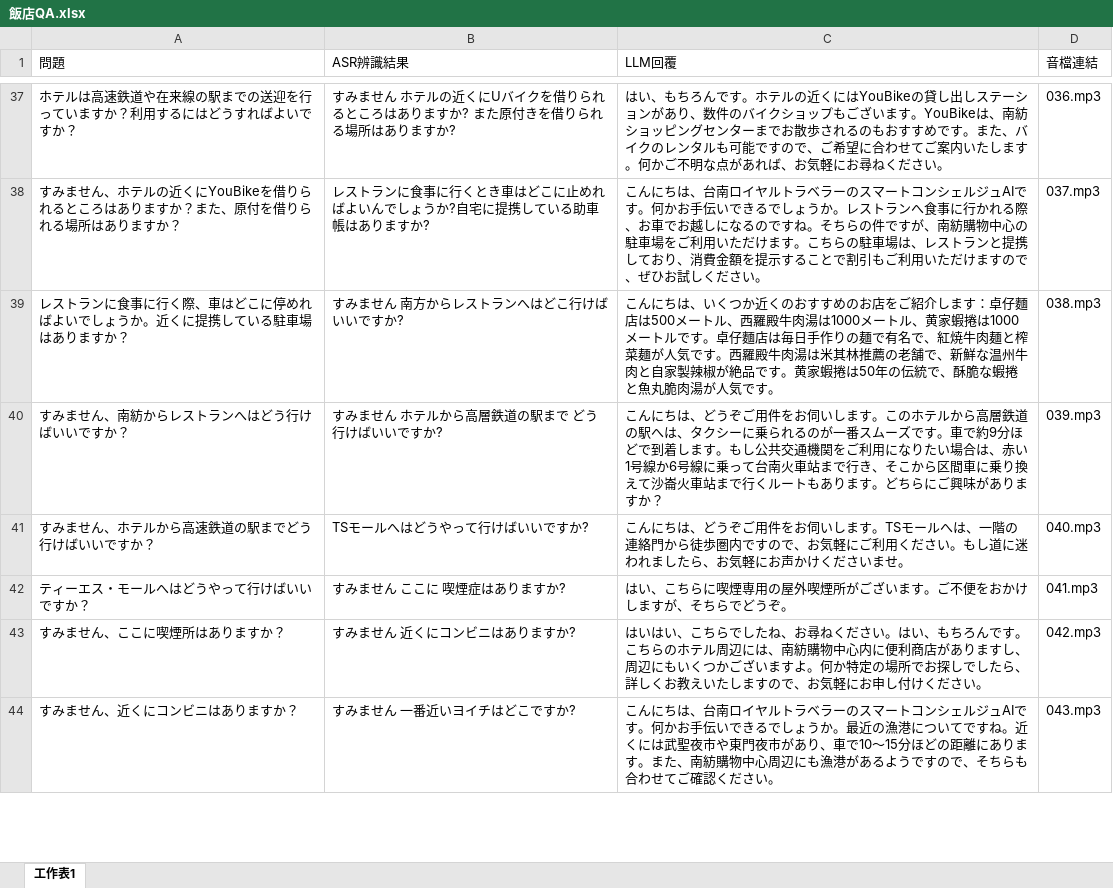
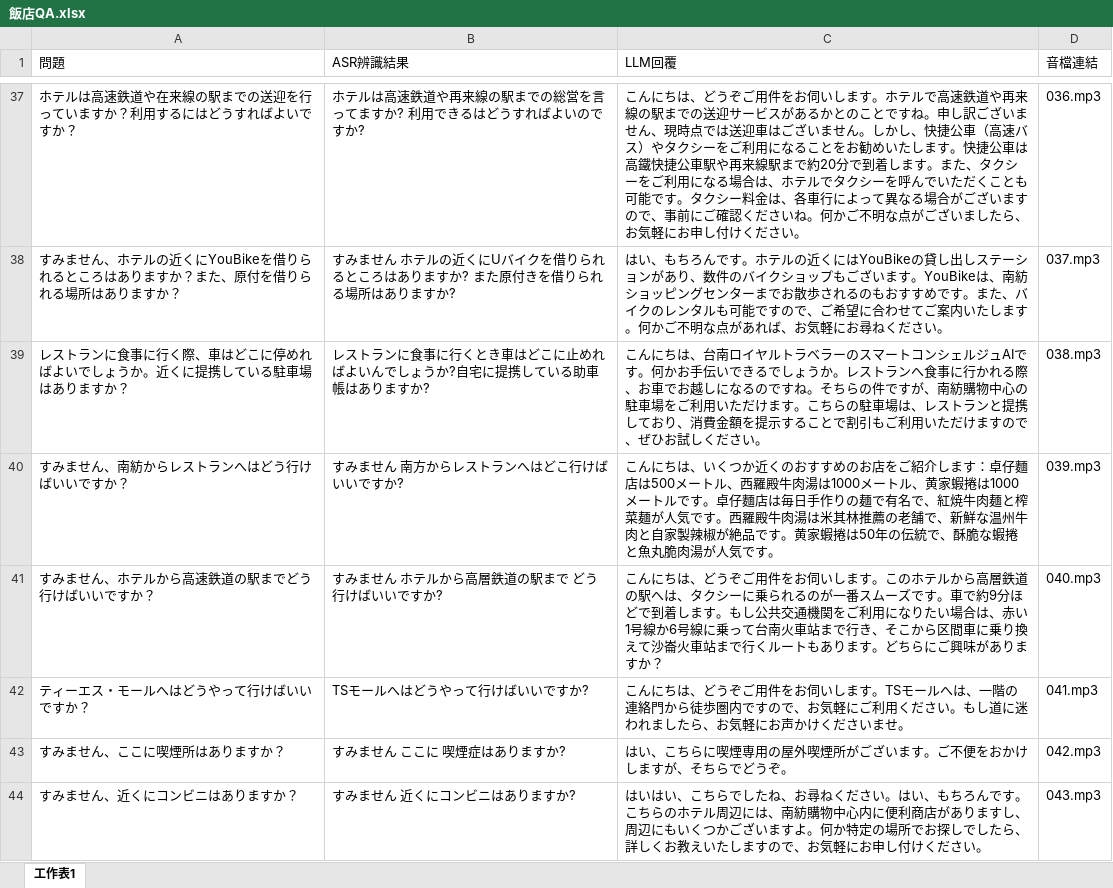
Before and after one commit to minshengchan/audio_demo_project, an Excel workbook: audio/ja/方案四/飯店QA/飯店QA.xlsx, sheet 工作表1, drawn as a sheet; only a part is shown, gaps mark what is left out; values as stored, in another font and other column widths than the file's, no borders; the diff covers the shown part only; the diff names each change by its address in the sheet, - before the commit and + after, or states it on an @@ line.

```diff
--- a/audio/ja/方案四/飯店QA/飯店QA.xlsx (sheet 工作表1)
+++ b/audio/ja/方案四/飯店QA/飯店QA.xlsx (sheet 工作表1)
-B37 (ASR辨識結果): すみません ホテルの近くにUバイクを借りられるところはありますか? また原付きを借りられる場所はありますか?
+B37 (ASR辨識結果): ホテルは高速鉄道や再来線の駅までの総営を言ってますか? 利用できるはどうすればよいのですか?
-C37 (LLM回覆): はい、もちろんです。ホテルの近くにはYouBikeの貸し出しステーションがあり、数件のバイクショップもございます。YouBikeは、南紡ショッピングセンターまでお散歩されるのもおすすめです。また、バイクのレンタルも可能ですので、ご希望に合わせてご案内いたします。何かご不明な点があれば、お気軽にお尋ねください…
+C37 (LLM回覆): こんにちは、どうぞご用件をお伺いします。ホテルで高速鉄道や再来線の駅までの送迎サービスがあるかとのことですね。申し訳ございません、現時点では送迎車はございません。しかし、快捷公車（高速バス）やタクシーをご利用になることをお勧めいたします。快捷公車は高鐵快捷公車駅や再来線駅まで約20分で到着します。また、タクシーをご利用になる場合は、ホテルでタクシーを呼んでいただくことも可能です。タクシー料金は、各車行によって異なる場合がございますので、事前にご確認くださいね。何かご不明な点がございましたら、お気軽にお申し付けください…
-B38 (ASR辨識結果): レストランに食事に行くとき車はどこに止めればよいんでしょうか?自宅に提携している助車帳はありま…
+B38 (ASR辨識結果): すみません ホテルの近くにUバイクを借りられるところはありますか? また原付きを借りられる場所はありま…
-C38 (LLM回覆): こんにちは、台南ロイヤルトラベラーのスマートコンシェルジュAIです。何かお手伝いできるでしょうか。レストランへ食事に行かれる際、お車でお越しになるのですね。そちらの件ですが、南紡購物中心の駐車場をご利用いただけます。こちらの駐車場は、レストランと提携しており、消費金額を提示することで割引もご利用いただけますので、ぜひお試しください…
+C38 (LLM回覆): はい、もちろんです。ホテルの近くにはYouBikeの貸し出しステーションがあり、数件のバイクショップもございます。YouBikeは、南紡ショッピングセンターまでお散歩されるのもおすすめです。また、バイクのレンタルも可能ですので、ご希望に合わせてご案内いたします。何かご不明な点があれば、お気軽にお尋ねください…
-B39 (ASR辨識結果): すみません 南方からレストランへはどこ行けばいいですか?
+B39 (ASR辨識結果): レストランに食事に行くとき車はどこに止めればよいんでしょうか?自宅に提携している助車帳はありますか?
-C39 (LLM回覆): …にちは、いくつか近くのおすすめのお店をご紹介します：卓仔麵店は500メートル、西羅殿牛肉湯は1000メートル、黄家蝦捲は1000メートルです。卓仔麵店は毎日手作りの麺で有名で、紅焼牛肉麺と榨菜麺が人気です。西羅殿牛肉湯は米其林推薦の老舗で、新鮮な温州牛肉と自家製辣椒が絶品です。黄家蝦捲は50年の伝統で、酥脆な蝦捲と魚丸脆肉湯が人気です。
+C39 (LLM回覆): …にちは、台南ロイヤルトラベラーのスマートコンシェルジュAIです。何かお手伝いできるでしょうか。レストランへ食事に行かれる際、お車でお越しになるのですね。そちらの件ですが、南紡購物中心の駐車場をご利用いただけます。こちらの駐車場は、レストランと提携しており、消費金額を提示することで割引もご利用いただけますので、ぜひお試しください。
-B40 (ASR辨識結果): すみません ホテルから高層鉄道の駅まで どう行けばいいですか?
+B40 (ASR辨識結果): すみません 南方からレストランへはどこ行けばいいですか?
-C40 (LLM回覆): …にちは、どうぞご用件をお伺いします。このホテルから高層鉄道の駅へは、タクシーに乗られるのが一番スムーズです。車で約9分ほどで到着します。もし公共交通機関をご利用になりたい場合は、赤い1号線か6号線に乗って台南火車站まで行き、そこから区間車に乗り換えて沙崙火車站まで行くルートもあります。どちらにご興味がありますか？
+C40 (LLM回覆): …にちは、いくつか近くのおすすめのお店をご紹介します：卓仔麵店は500メートル、西羅殿牛肉湯は1000メートル、黄家蝦捲は1000メートルです。卓仔麵店は毎日手作りの麺で有名で、紅焼牛肉麺と榨菜麺が人気です。西羅殿牛肉湯は米其林推薦の老舗で、新鮮な温州牛肉と自家製辣椒が絶品です。黄家蝦捲は50年の伝統で、酥脆な蝦捲と魚丸脆肉湯が人気です。
-B41 (ASR辨識結果): TSモールへはどうやって行けばいいですか?
+B41 (ASR辨識結果): すみません ホテルから高層鉄道の駅まで どう行けばいいですか?
-C41 (LLM回覆): …します。TSモールへは、一階の連絡門から徒歩圏内ですので、お気軽にご利用ください。もし道に迷われましたら、お気軽にお声かけくださいませ。
+C41 (LLM回覆): …します。このホテルから高層鉄道の駅へは、タクシーに乗られるのが一番スムーズです。車で約9分ほどで到着します。もし公共交通機関をご利用になりたい場合は、赤い1号線か6号線に乗って台南火車站まで行き、そこから区間車に乗り換えて沙崙火車站まで行くルートもあります。どちらにご興味がありますか？
-B42 (ASR辨識結果): すみません ここに 喫煙症はありますか?
+B42 (ASR辨識結果): TSモールへはどうやって行けばいいですか?
-C42 (LLM回覆): はい、こちらに喫煙専用の屋外喫煙所がございます。ご不便をおかけしますが、そちらでどうぞ。
+C42 (LLM回覆): こんにちは、どうぞご用件をお伺いします。TSモールへは、一階の連絡門から徒歩圏内ですので、お気軽にご利用ください。もし道に迷われましたら、お気軽にお声かけくださいませ。
-B43 (ASR辨識結果): すみません 近くにコンビニはありますか?
+B43 (ASR辨識結果): すみません ここに 喫煙症はありますか?
-C43 (LLM回覆): はいはい、こちらでしたね、お尋ねください。はい、もちろんです。こちらのホテル周辺には、南紡購物中心内に便利商店がありますし、周辺にもいくつかございますよ。何か特定の場所でお探しでしたら、詳しくお教えいたしますので、お気軽にお申し付けください。
+C43 (LLM回覆): はい、こちらに喫煙専用の屋外喫煙所がございます。ご不便をおかけしますが、そちらでどうぞ。
-B44 (ASR辨識結果): すみません 一番近いヨイチはどこですか?
+B44 (ASR辨識結果): すみません 近くにコンビニはありますか?
-C44 (LLM回覆): こんにちは、台南ロイヤルトラベラーのスマートコンシェルジュAIです。何かお手伝いできるでしょうか。最近の漁港についてですね。近くには武聖夜市や東門夜市があり、車で10～15分ほどの距離にあります。また、南紡購物中心周辺にも漁港があるようですので、そちらも合わせてご確認ください…
+C44 (LLM回覆): はいはい、こちらでしたね、お尋ねください。はい、もちろんです。こちらのホテル周辺には、南紡購物中心内に便利商店がありますし、周辺にもいくつかございますよ。何か特定の場所でお探しでしたら、詳しくお教えいたしますので、お気軽にお申し付けください…
```
Also changed, not shown: 72 edited cells and cell formats elsewhere in this sheet, audio/en/方案四/飯店QA/飯店QA.xlsx, audio/zh/方案四/飯店QA/飯店QA.xlsx, 1 other file.
